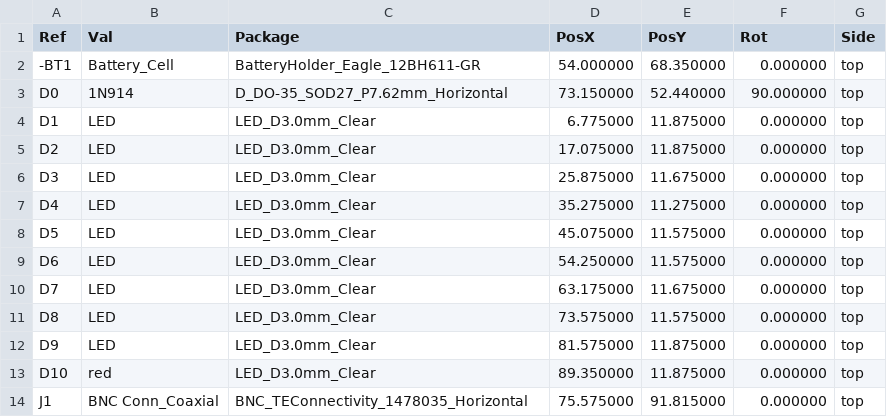
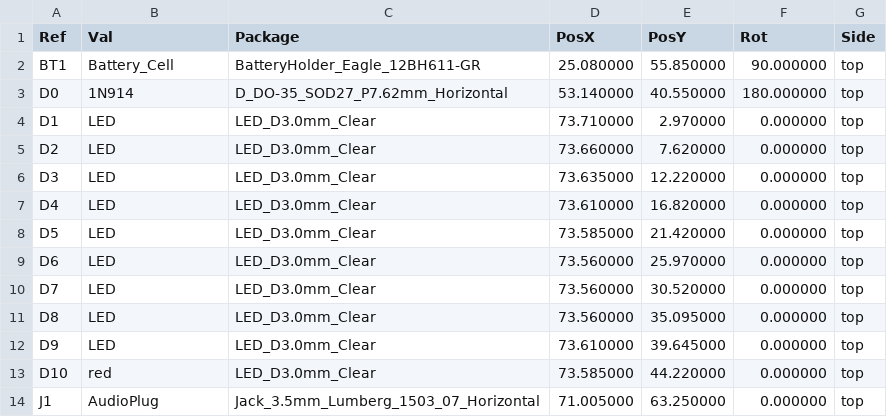
Before and after one commit to wodowiesel/SW-Meter, a CSV file: pcb/swmeter-all-pos.csv, drawn as a sheet; only a part is shown; the diff covers the shown part only.

```diff
--- a/pcb/swmeter-all-pos.csv
+++ b/pcb/swmeter-all-pos.csv
@@ -1,14 +1,14 @@
 Ref,Val,Package,PosX,PosY,Rot,Side
-"-BT1","Battery_Cell","BatteryHolder_Eagle_12BH611-GR",54.000000,68.350000,0.000000,top
-"D0","1N914","D_DO-35_SOD27_P7.62mm_Horizontal",73.150000,52.440000,90.000000,top
-"D1","LED","LED_D3.0mm_Clear",6.775000,11.875000,0.000000,top
-"D2","LED","LED_D3.0mm_Clear",17.075000,11.875000,0.000000,top
-"D3","LED","LED_D3.0mm_Clear",25.875000,11.675000,0.000000,top
-"D4","LED","LED_D3.0mm_Clear",35.275000,11.275000,0.000000,top
-"D5","LED","LED_D3.0mm_Clear",45.075000,11.575000,0.000000,top
-"D6","LED","LED_D3.0mm_Clear",54.250000,11.575000,0.000000,top
-"D7","LED","LED_D3.0mm_Clear",63.175000,11.675000,0.000000,top
-"D8","LED","LED_D3.0mm_Clear",73.575000,11.575000,0.000000,top
-"D9","LED","LED_D3.0mm_Clear",81.575000,11.875000,0.000000,top
-"D10","red","LED_D3.0mm_Clear",89.350000,11.875000,0.000000,top
-"J1","BNC Conn_Coaxial","BNC_TEConnectivity_1478035_Horizontal",75.575000,91.815000,0.000000,top
+"BT1","Battery_Cell","BatteryHolder_Eagle_12BH611-GR",25.080000,55.850000,90.000000,top
+"D0","1N914","D_DO-35_SOD27_P7.62mm_Horizontal",53.140000,40.550000,180.000000,top
+"D1","LED","LED_D3.0mm_Clear",73.710000,2.970000,0.000000,top
+"D2","LED","LED_D3.0mm_Clear",73.660000,7.620000,0.000000,top
+"D3","LED","LED_D3.0mm_Clear",73.635000,12.220000,0.000000,top
+"D4","LED","LED_D3.0mm_Clear",73.610000,16.820000,0.000000,top
+"D5","LED","LED_D3.0mm_Clear",73.585000,21.420000,0.000000,top
+"D6","LED","LED_D3.0mm_Clear",73.560000,25.970000,0.000000,top
+"D7","LED","LED_D3.0mm_Clear",73.560000,30.520000,0.000000,top
+"D8","LED","LED_D3.0mm_Clear",73.560000,35.095000,0.000000,top
+"D9","LED","LED_D3.0mm_Clear",73.610000,39.645000,0.000000,top
+"D10","red","LED_D3.0mm_Clear",73.585000,44.220000,0.000000,top
+"J1","AudioPlug","Jack_3.5mm_Lumberg_1503_07_Horizontal",71.005000,63.250000,0.000000,top
```
Also changed, not shown: 1 added row and 26 edited cells elsewhere in this file, pcb/swmeter.csv, 56 other files.
